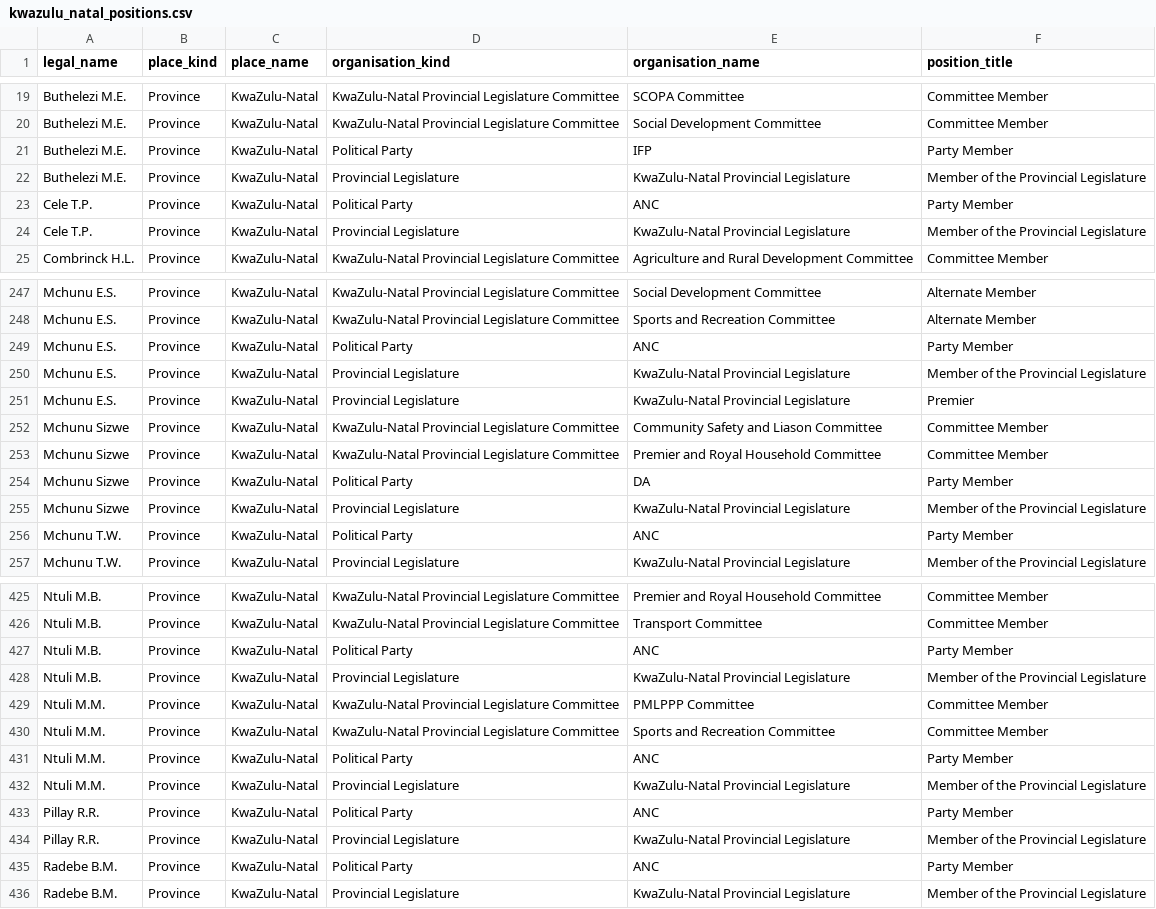
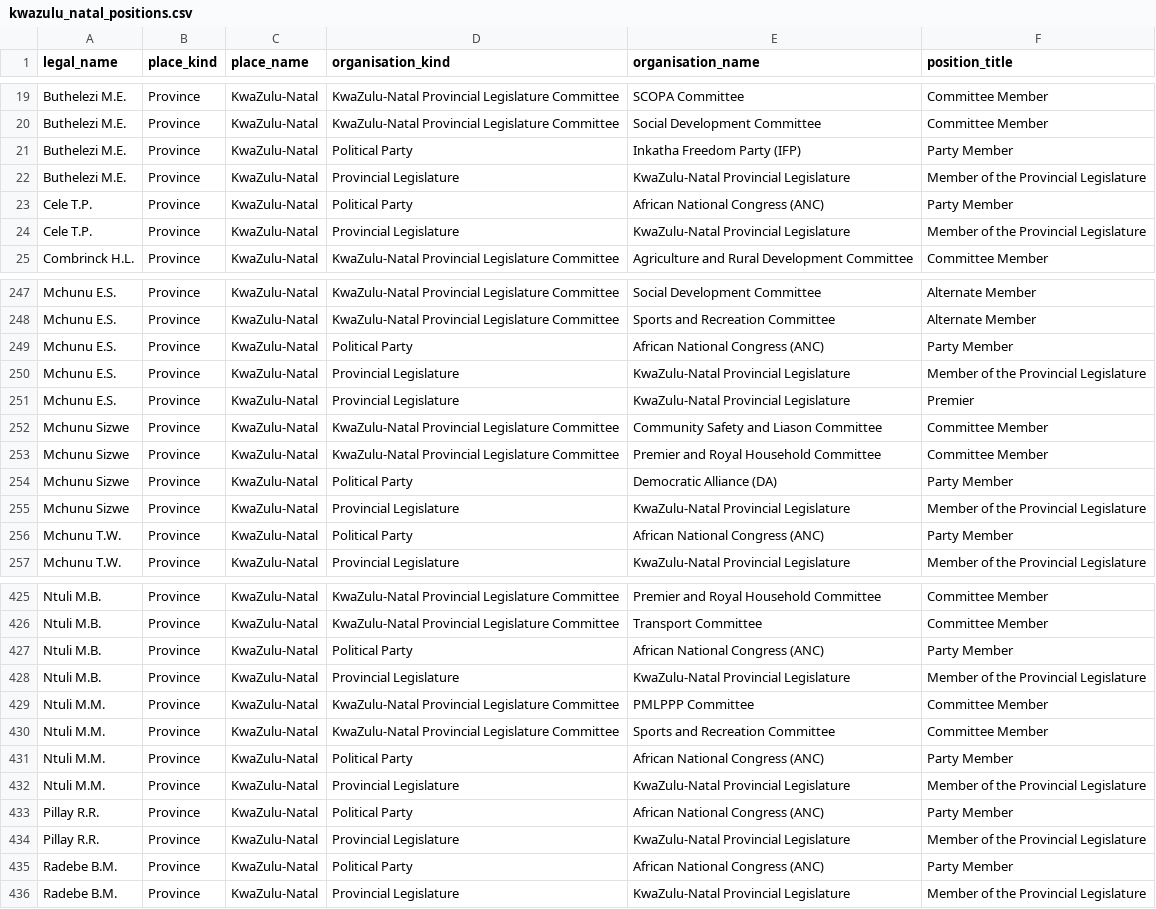
Before and after one commit to mysociety/pombola, a CSV file: pombola/south_africa/data/legislature_members/kwazulu_natal_positions.csv, drawn as a sheet; only a part is shown, gaps mark what is left out; the diff covers the shown part only.

Commit message:
Replace acronyms with full party names

```diff
--- a/pombola/south_africa/data/legislature_members/kwazulu_natal_positions.csv
+++ b/pombola/south_africa/data/legislature_members/kwazulu_natal_positions.csv
@@ -20,5 +20,5 @@ Buthelezi M.E.,Province,KwaZulu-Natal,KwaZulu-Natal Provincial Legislature Commi
 Buthelezi M.E.,Province,KwaZulu-Natal,KwaZulu-Natal Provincial Legislature Committee,Social Development Committee,Committee Member
-Buthelezi M.E.,Province,KwaZulu-Natal,Political Party,IFP,Party Member
+Buthelezi M.E.,Province,KwaZulu-Natal,Political Party,Inkatha Freedom Party (IFP),Party Member
 Buthelezi M.E.,Province,KwaZulu-Natal,Provincial Legislature,KwaZulu-Natal Provincial Legislature,Member of the Provincial Legislature
-Cele T.P.,Province,KwaZulu-Natal,Political Party,ANC,Party Member
+Cele T.P.,Province,KwaZulu-Natal,Political Party,African National Congress (ANC),Party Member
 Cele T.P.,Province,KwaZulu-Natal,Provincial Legislature,KwaZulu-Natal Provincial Legislature,Member of the Provincial Legislature
@@ -248,3 +248,3 @@ Mchunu E.S.,Province,KwaZulu-Natal,KwaZulu-Natal Provincial Legislature Committe
 Mchunu E.S.,Province,KwaZulu-Natal,KwaZulu-Natal Provincial Legislature Committee,Sports and Recreation Committee,Alternate Member
-Mchunu E.S.,Province,KwaZulu-Natal,Political Party,ANC,Party Member
+Mchunu E.S.,Province,KwaZulu-Natal,Political Party,African National Congress (ANC),Party Member
 Mchunu E.S.,Province,KwaZulu-Natal,Provincial Legislature,KwaZulu-Natal Provincial Legislature,Member of the Provincial Legislature
@@ -253,5 +253,5 @@ Mchunu Sizwe,Province,KwaZulu-Natal,KwaZulu-Natal Provincial Legislature Committ
 Mchunu Sizwe,Province,KwaZulu-Natal,KwaZulu-Natal Provincial Legislature Committee,Premier and Royal Household Committee,Committee Member
-Mchunu Sizwe,Province,KwaZulu-Natal,Political Party,DA,Party Member
+Mchunu Sizwe,Province,KwaZulu-Natal,Political Party,Democratic Alliance (DA),Party Member
 Mchunu Sizwe,Province,KwaZulu-Natal,Provincial Legislature,KwaZulu-Natal Provincial Legislature,Member of the Provincial Legislature
-Mchunu T.W.,Province,KwaZulu-Natal,Political Party,ANC,Party Member
+Mchunu T.W.,Province,KwaZulu-Natal,Political Party,African National Congress (ANC),Party Member
 Mchunu T.W.,Province,KwaZulu-Natal,Provincial Legislature,KwaZulu-Natal Provincial Legislature,Member of the Provincial Legislature
@@ -426,3 +426,3 @@ Ntuli M.B.,Province,KwaZulu-Natal,KwaZulu-Natal Provincial Legislature Committee
 Ntuli M.B.,Province,KwaZulu-Natal,KwaZulu-Natal Provincial Legislature Committee,Transport Committee,Committee Member
-Ntuli M.B.,Province,KwaZulu-Natal,Political Party,ANC,Party Member
+Ntuli M.B.,Province,KwaZulu-Natal,Political Party,African National Congress (ANC),Party Member
 Ntuli M.B.,Province,KwaZulu-Natal,Provincial Legislature,KwaZulu-Natal Provincial Legislature,Member of the Provincial Legislature
@@ -430,7 +430,7 @@ Ntuli M.M.,Province,KwaZulu-Natal,KwaZulu-Natal Provincial Legislature Committee
 Ntuli M.M.,Province,KwaZulu-Natal,KwaZulu-Natal Provincial Legislature Committee,Sports and Recreation Committee,Committee Member
-Ntuli M.M.,Province,KwaZulu-Natal,Political Party,ANC,Party Member
+Ntuli M.M.,Province,KwaZulu-Natal,Political Party,African National Congress (ANC),Party Member
 Ntuli M.M.,Province,KwaZulu-Natal,Provincial Legislature,KwaZulu-Natal Provincial Legislature,Member of the Provincial Legislature
-Pillay R.R.,Province,KwaZulu-Natal,Political Party,ANC,Party Member
+Pillay R.R.,Province,KwaZulu-Natal,Political Party,African National Congress (ANC),Party Member
 Pillay R.R.,Province,KwaZulu-Natal,Provincial Legislature,KwaZulu-Natal Provincial Legislature,Member of the Provincial Legislature
-Radebe B.M.,Province,KwaZulu-Natal,Political Party,ANC,Party Member
+Radebe B.M.,Province,KwaZulu-Natal,Political Party,African National Congress (ANC),Party Member
 Radebe B.M.,Province,KwaZulu-Natal,Provincial Legislature,KwaZulu-Natal Provincial Legislature,Member of the Provincial Legislature
```
Also changed, not shown: 69 edited cells elsewhere in this file, pombola/south_africa/data/legislature_members/eastern_cape_positions.csv, pombola/south_africa/data/legislature_members/gauteng_positions.csv, 5 other files.
